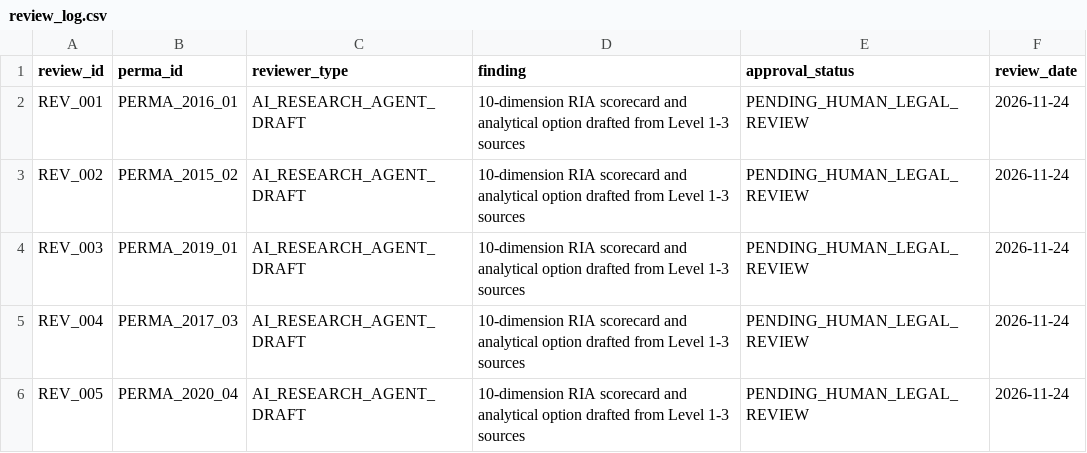
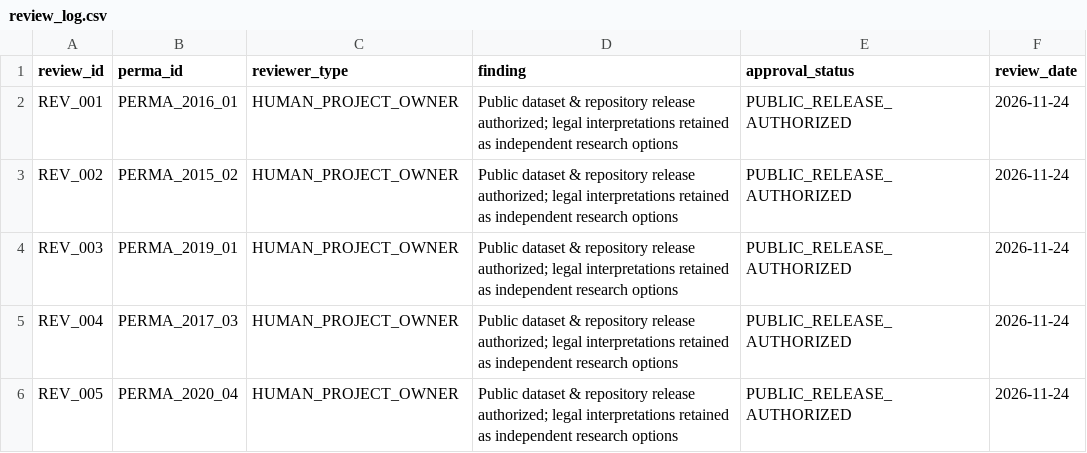
Before and after one commit to bsdkijc-dev/indonesia-judicial-regulatory-impact-observatory, a CSV file: quality_assurance/review_log.csv, drawn as a sheet.

Commit message:
release: IJRIO v1.0.0 public release and Stage 13 annual monitoring

```diff
--- a/quality_assurance/review_log.csv
+++ b/quality_assurance/review_log.csv
@@ -1,6 +1,6 @@
 review_id,perma_id,reviewer_type,finding,approval_status,review_date
-REV_001,PERMA_2016_01,AI_RESEARCH_AGENT_DRAFT,10-dimension RIA scorecard and analytical option drafted from Level 1-3 sources,PENDING_HUMAN_LEGAL_REVIEW,2026-11-24
-REV_002,PERMA_2015_02,AI_RESEARCH_AGENT_DRAFT,10-dimension RIA scorecard and analytical option drafted from Level 1-3 sources,PENDING_HUMAN_LEGAL_REVIEW,2026-11-24
-REV_003,PERMA_2019_01,AI_RESEARCH_AGENT_DRAFT,10-dimension RIA scorecard and analytical option drafted from Level 1-3 sources,PENDING_HUMAN_LEGAL_REVIEW,2026-11-24
-REV_004,PERMA_2017_03,AI_RESEARCH_AGENT_DRAFT,10-dimension RIA scorecard and analytical option drafted from Level 1-3 sources,PENDING_HUMAN_LEGAL_REVIEW,2026-11-24
-REV_005,PERMA_2020_04,AI_RESEARCH_AGENT_DRAFT,10-dimension RIA scorecard and analytical option drafted from Level 1-3 sources,PENDING_HUMAN_LEGAL_REVIEW,2026-11-24
+REV_001,PERMA_2016_01,HUMAN_PROJECT_OWNER,Public dataset & repository release authorized; legal interpretations retained as independent research options,PUBLIC_RELEASE_AUTHORIZED,2026-11-24
+REV_002,PERMA_2015_02,HUMAN_PROJECT_OWNER,Public dataset & repository release authorized; legal interpretations retained as independent research options,PUBLIC_RELEASE_AUTHORIZED,2026-11-24
+REV_003,PERMA_2019_01,HUMAN_PROJECT_OWNER,Public dataset & repository release authorized; legal interpretations retained as independent research options,PUBLIC_RELEASE_AUTHORIZED,2026-11-24
+REV_004,PERMA_2017_03,HUMAN_PROJECT_OWNER,Public dataset & repository release authorized; legal interpretations retained as independent research options,PUBLIC_RELEASE_AUTHORIZED,2026-11-24
+REV_005,PERMA_2020_04,HUMAN_PROJECT_OWNER,Public dataset & repository release authorized; legal interpretations retained as independent research options,PUBLIC_RELEASE_AUTHORIZED,2026-11-24
```
Also changed, not shown: 5 other files.
